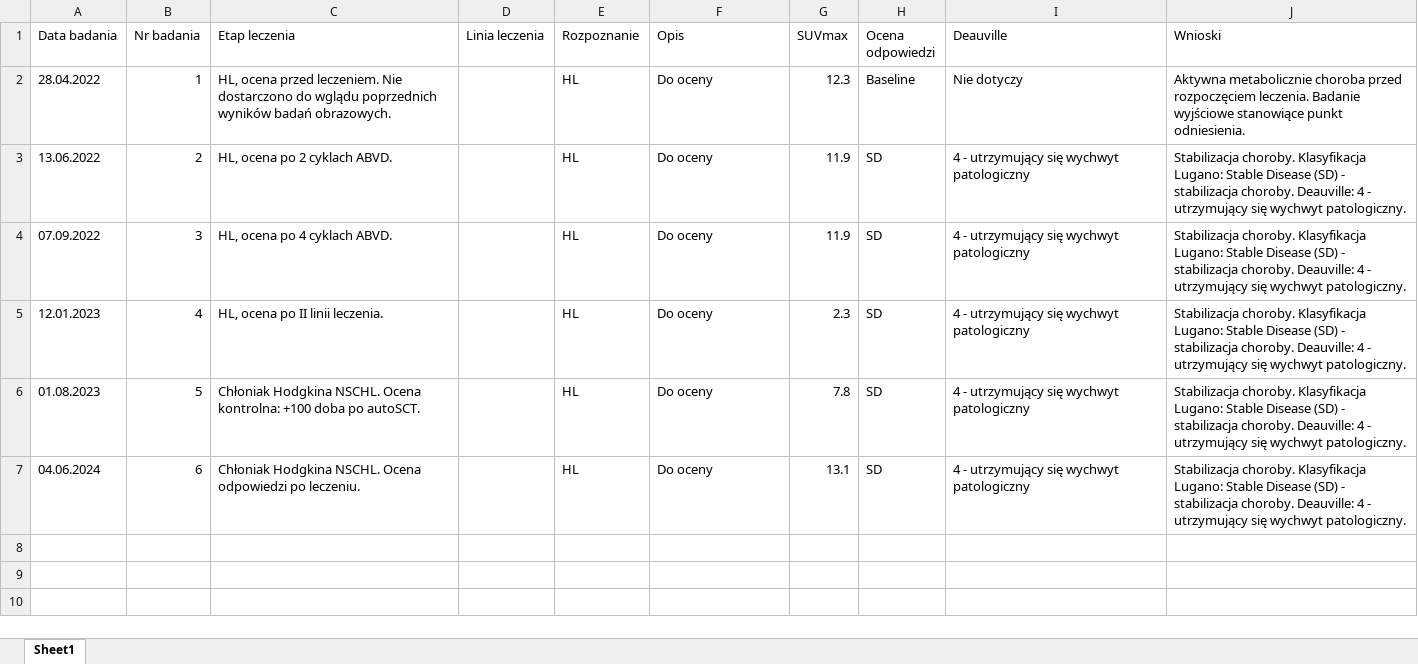
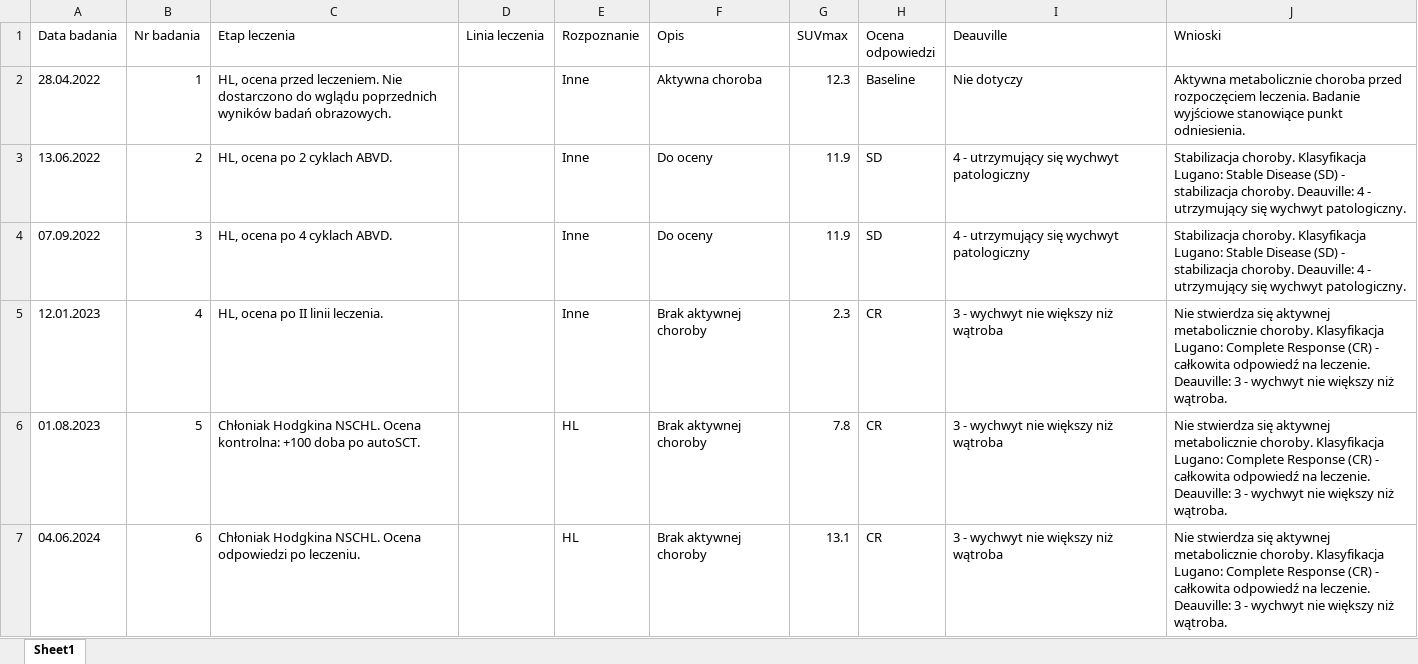
Before and after one commit to asmarekjm-art/PET_Response_Analysis, an Excel workbook: pacjenci/MATEUSZ JANIK.xlsx, sheet Sheet1, drawn as a sheet; values as stored, in another font and other column widths than the file's, no borders; the diff names each change by its address in the sheet, - before the commit and + after, or states it on an @@ line.

```diff
--- a/pacjenci/MATEUSZ JANIK.xlsx (sheet Sheet1)
+++ b/pacjenci/MATEUSZ JANIK.xlsx (sheet Sheet1)
-E2:E5 (Rozpoznanie): HL
+E2:E5 (Rozpoznanie): Inne
-F2 (Opis): Do oceny
+F2 (Opis): Aktywna choroba
-F5:F7 (Opis): Do oceny
+F5:F7 (Opis): Brak aktywnej choroby
-H5:H7 (Ocena odpowiedzi): SD
+H5:H7 (Ocena odpowiedzi): CR
-I5:I7 (Deauville): 4 - utrzymujący się wychwyt patologiczny
+I5:I7 (Deauville): 3 - wychwyt nie większy niż wątroba
-J5:J7 (Wnioski): Stabilizacja choroby. Klasyfikacja Lugano: Stable Disease (SD) - stabilizacja choroby. Deauville: 4 - utrzymujący się wychwyt patologiczny.
+J5:J7 (Wnioski): Nie stwierdza się aktywnej metabolicznie choroby. Klasyfikacja Lugano: Complete Response (CR) - całkowita odpowiedź na leczenie. Deauville: 3 - wychwyt nie większy niż wątroba.
```
Also changed, not shown: pacjenci/KRZYSZTOF OSAK.xlsx, pacjenci/MARTA FISZBAIN.xlsx, 54 other files.
